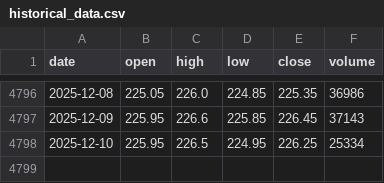
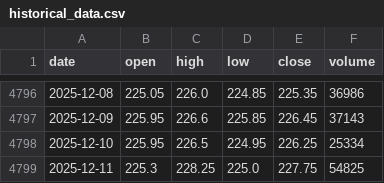
Before and after one commit to LukeGSW/AnalisiCiclica-DBXD-DAX, a CSV file: data/DBXD/historical_data.csv, drawn as a sheet; only a part is shown, gaps mark what is left out; the diff names each change by its address in the sheet, - before the commit and + after, or states it on an @@ line.

```diff
--- a/data/DBXD/historical_data.csv
+++ b/data/DBXD/historical_data.csv
+row 4799: 2025-12-11 | 225.3 | 228.25 | 225.0 | 227.75 | 54825
```
Also changed, not shown: data/DBXD/signals.csv, 3 other files.
